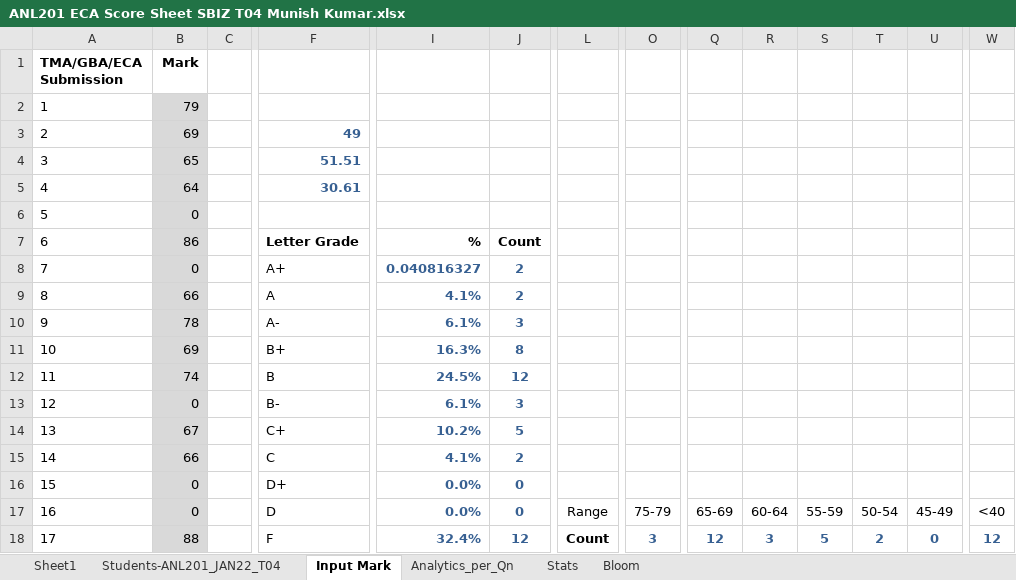
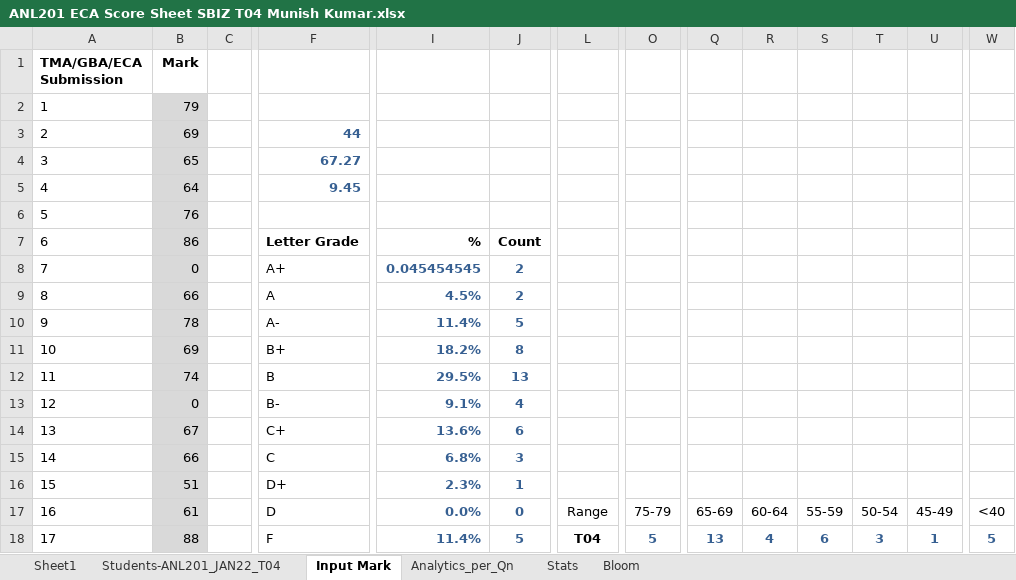
Before and after one commit to munishkumar-gh/munishkumar-gh.github.io, an Excel workbook: SuSS/2022_ANL201_Viz_Biz/4_Assignments/ECA/ANL201 ECA Score Sheet SBIZ T04 Munish Kumar.xlsx, sheet Input Mark, drawn as a sheet; only a part is shown, gaps mark what is left out; values as stored, in another font and other column widths than the file's, no borders; charts and pictures and conditional formats not drawn; the diff covers the shown part only; the diff names each change by its address in the sheet, - before the commit and + after, or states it on an @@ line.

```diff
--- a/SuSS/2022_ANL201_Viz_Biz/4_Assignments/ECA/ANL201 ECA Score Sheet SBIZ T04 Munish Kumar.xlsx (sheet Input Mark)
+++ b/SuSS/2022_ANL201_Viz_Biz/4_Assignments/ECA/ANL201 ECA Score Sheet SBIZ T04 Munish Kumar.xlsx (sheet Input Mark)
-F3: 49
+F3: 44
-F4: 51.51
+F4: 67.27
-F5: 30.61
+F5: 9.45
-B6 (Mark): 0
+B6 (Mark): 76
-I8: 0.040816327
+I8: 0.045454545
-I9: 4.1%
+I9: 4.5%
-I10: 6.1%
+I10: 11.4%
-J10: 3
+J10: 5
-I11: 16.3%
+I11: 18.2%
-I12: 24.5%
+I12: 29.5%
-J12: 12
+J12: 13
-I13: 6.1%
+I13: 9.1%
-J13: 3
+J13: 4
-I14: 10.2%
+I14: 13.6%
-J14: 5
+J14: 6
-I15: 4.1%
+I15: 6.8%
-J15: 2
+J15: 3
-B16 (Mark): 0
+B16 (Mark): 51
-I16: 0.0%
+I16: 2.3%
-J16: 0
+J16: 1
-B17 (Mark): 0
+B17 (Mark): 61
-I18: 32.4%
+I18: 11.4%
-J18: 12
+J18: 5
-L18: Count
+L18: T04
-O18: 3
+O18: 5
-Q18: 12
+Q18: 13
-R18: 3
+R18: 4
-S18: 5
+S18: 6
-T18: 2
+T18: 3
-U18: 0
+U18: 1
-W18: 12
+W18: 5
```
Also changed, not shown: 5 edited cells elsewhere in this sheet, sheet Analytics_per_Qn, sheet Stats, sheet Students-ANL201_JAN22_T04, sheet Bloom, sheet Sheet1, hidden cells, charts or pictures, 5 other files.
